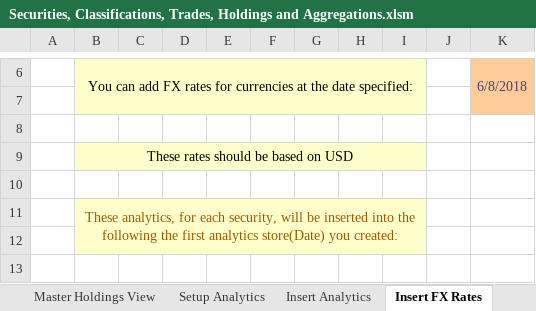
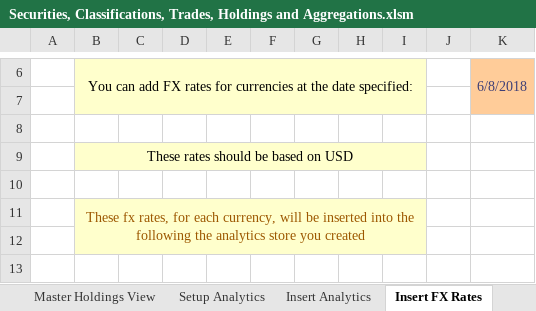
Before and after one commit to finbourne/sample-excel, an Excel workbook: Securities, Classifications, Trades, Holdings and Aggregations.xlsm, sheet Insert FX Rates, drawn as a sheet; only a part is shown, gaps mark what is left out; values as stored, in another font and other column widths than the file's, no borders; charts and pictures not drawn; the diff names each change by its address in the sheet, - before the commit and + after, or states it on an @@ line.

```diff
--- a/Securities, Classifications, Trades, Holdings and Aggregations.xlsm (sheet Insert FX Rates)
+++ b/Securities, Classifications, Trades, Holdings and Aggregations.xlsm (sheet Insert FX Rates)
-B11: These analytics, for each security, will be inserted into the following the first analytics store(Date) you created:
+B11: These fx rates, for each currency, will be inserted into the following the analytics store you created
```
Also changed, not shown: sheet Insert Accrual amounts, sheet Insert Analytics, other sheet tabs, charts or pictures.
